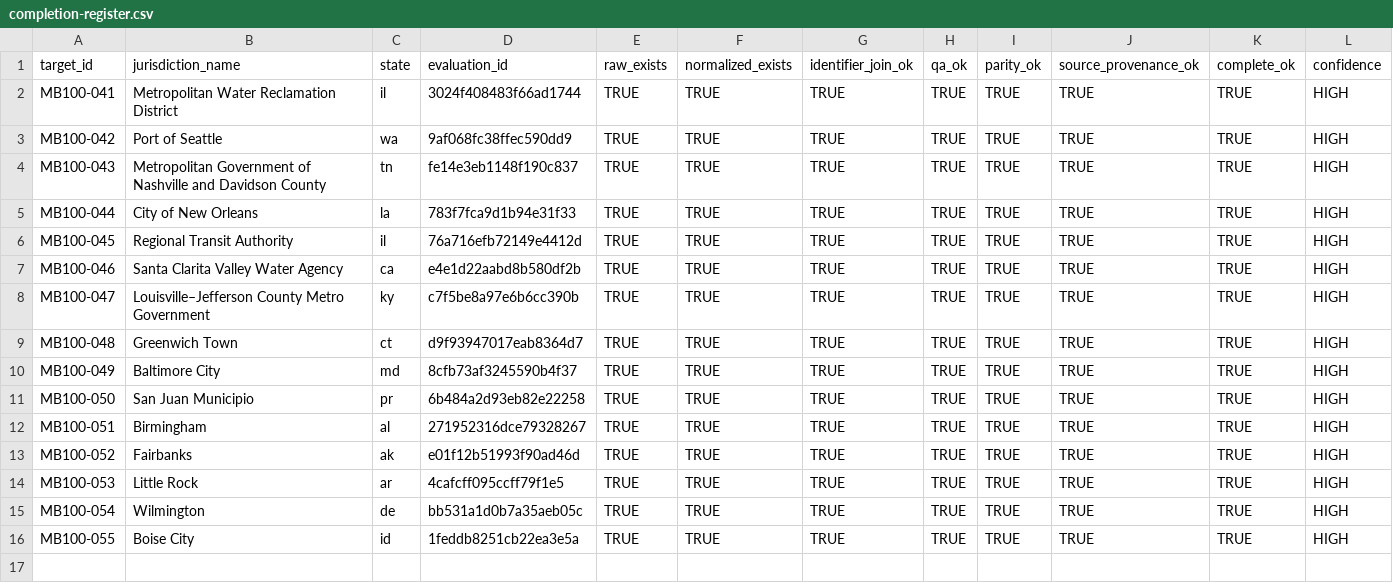
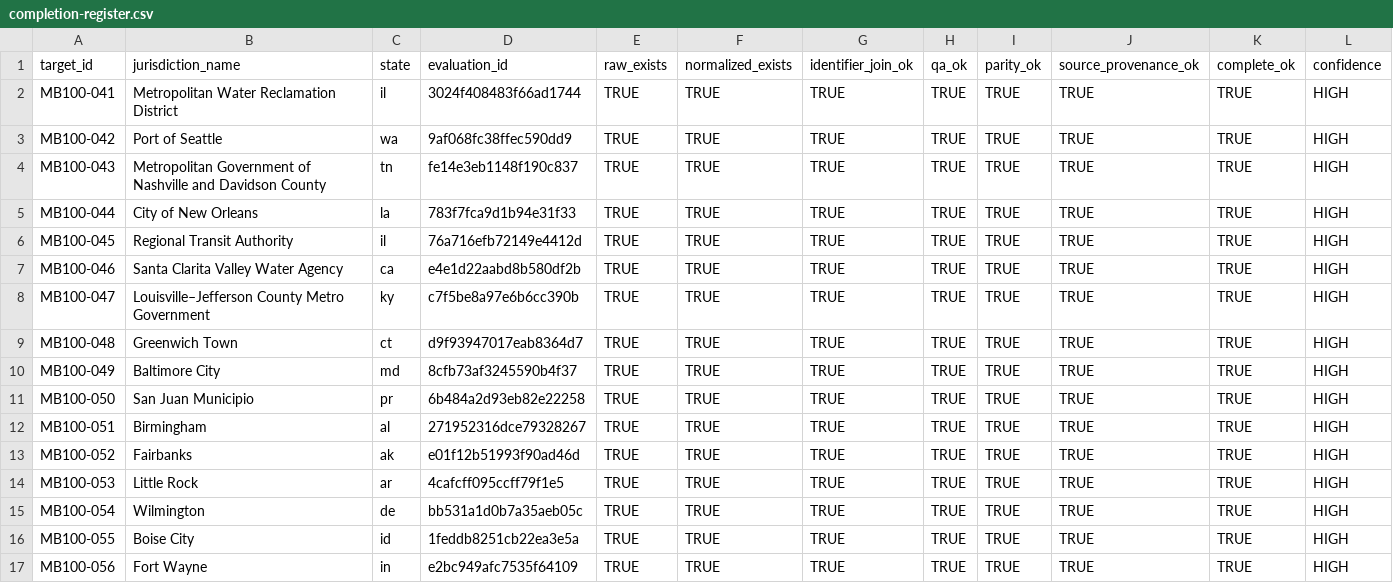
Before and after one commit to MightyLoud/Civic-Cartography, a CSV file: evidence/measured-batch-100/completion-register.csv, drawn as a sheet; only a part is shown; rows hold the shown columns only; the diff names each change by its address in the sheet, - before the commit and + after, or states it on an @@ line.

Commit message:
Record MB100-056 Fort Wayne completion evidence

```diff
--- a/evidence/measured-batch-100/completion-register.csv
+++ b/evidence/measured-batch-100/completion-register.csv
+row 17: MB100-056 | Fort Wayne | in | e2bc949afc7535f64109 | TRUE | TRUE | TRUE | TRUE | TRUE | TRUE | TRUE | HIGH
```
